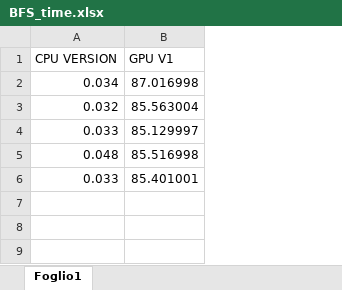
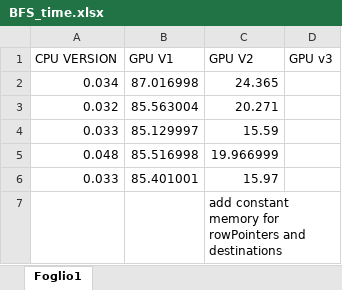
Before and after one commit to ItsGenna/CUDA_101_BFS, an Excel workbook: BFS_time.xlsx, sheet Foglio1, drawn as a sheet; values as stored, in another font and other column widths than the file's, no borders; the diff names each change by its address in the sheet, - before the commit and + after, or states it on an @@ line.

Commit message:
Add constant memory use for rowPointers and destka

```diff
--- a/BFS_time.xlsx (sheet Foglio1)
+++ b/BFS_time.xlsx (sheet Foglio1)
+column C (GPU V2), rows 2-6: 24.365 | 20.271 | 15.59 | 19.966999 | 15.97
+column D (GPU v3), empty
+row 7:  |  | add constant memory for rowPointers and destinations
```
Also changed, not shown: 1 other file.
